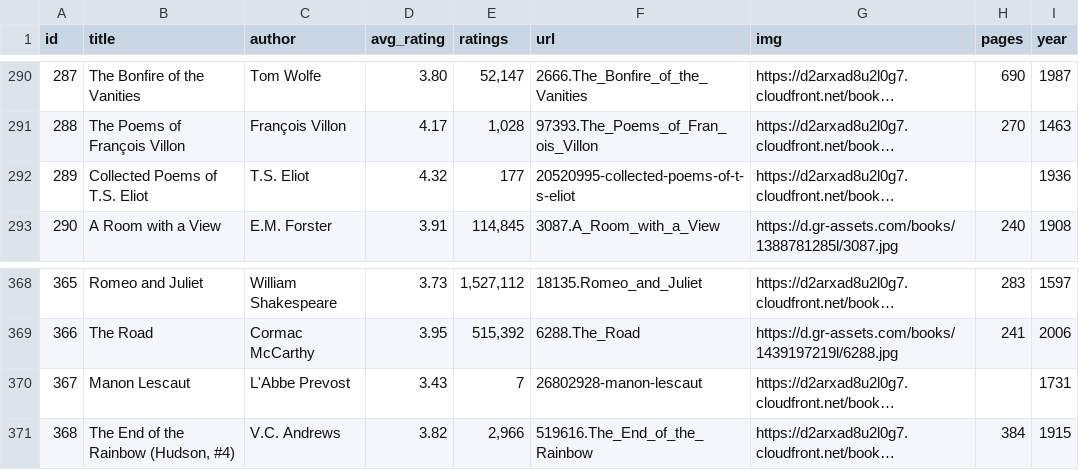
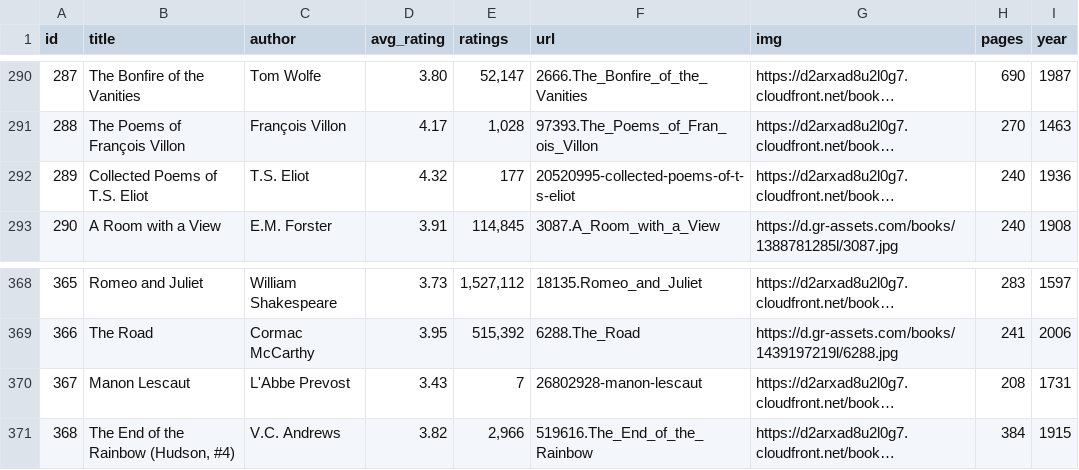
Before and after one commit to elneto/books2, a CSV file: public/both.csv, drawn as a sheet; only a part is shown, gaps mark what is left out; long unchanged cells end in …; the diff covers the shown part only; the diff names each change by its address in the sheet, - before the commit and + after, or states it on an @@ line.

```diff
--- a/public/both.csv
+++ b/public/both.csv
-H292 (pages): (empty)
+H292 (pages): 240
-H370 (pages): (empty)
+H370 (pages): 208
```
Also changed, not shown: 35 edited cells elsewhere in this file.
